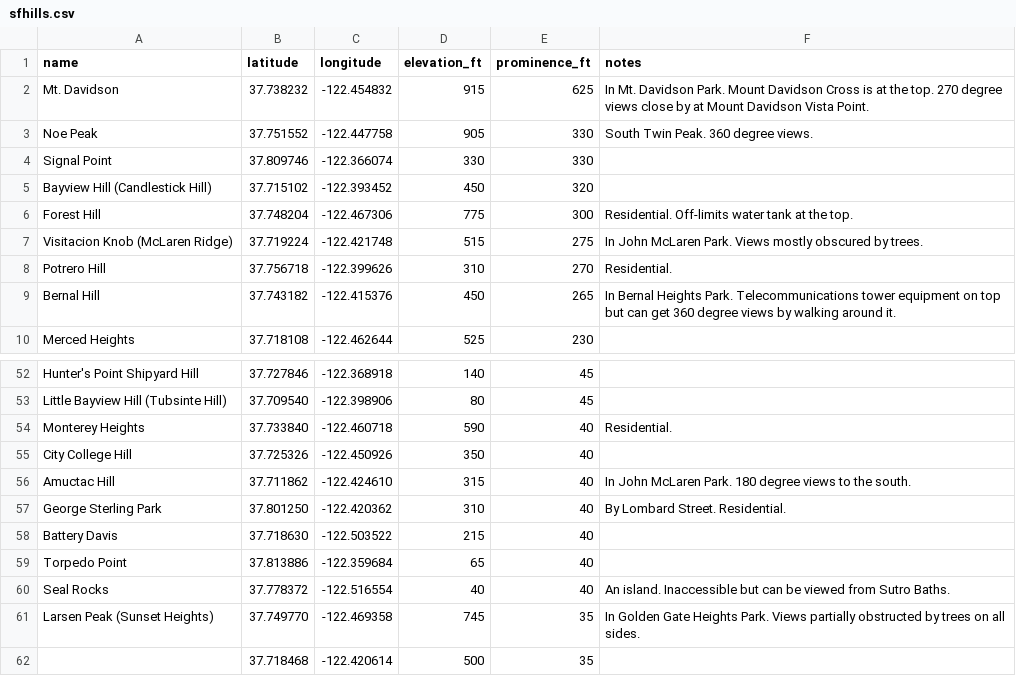
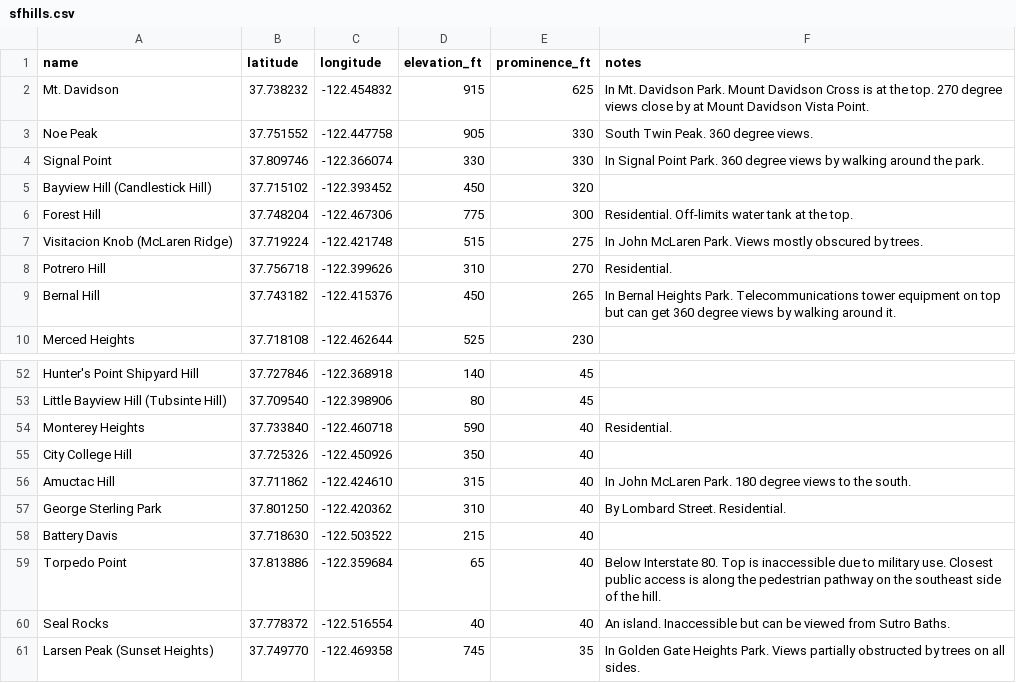
Before and after one commit to The-Turtle/the-turtle.github.io, a CSV file: other/sfhills.csv, drawn as a sheet; only a part is shown, gaps mark what is left out; the shorter side is filled out with more unchanged rows.

Commit message:
added parameters, and also added two hills

```diff
--- a/other/sfhills.csv
+++ b/other/sfhills.csv
@@ -3,3 +3,3 @@ Mt. Davidson,37.738232,-122.454832,915,625,In Mt. Davidson Park. Mount Davidson
 Noe Peak,37.751552,-122.447758,905,330,South Twin Peak. 360 degree views.
-Signal Point,37.809746,-122.366074,330,330,
+Signal Point,37.809746,-122.366074,330,330,In Signal Point Park. 360 degree views by walking around the park.
 Bayview Hill (Candlestick Hill),37.715102,-122.393452,450,320,
@@ -58,3 +58,3 @@ George Sterling Park,37.801250,-122.420362,310,40,By Lombard Street. Residential
 Battery Davis,37.718630,-122.503522,215,40,
-Torpedo Point,37.813886,-122.359684,65,40,
+Torpedo Point,37.813886,-122.359684,65,40,Below Interstate 80. Top is inaccessible due to military use. Closest public access is along the pedestrian pathway on the southeast side of the hill.
 Seal Rocks,37.778372,-122.516554,40,40,An island. Inaccessible but can be viewed from Sutro Baths.
```
Also changed, not shown: 3 other files.
